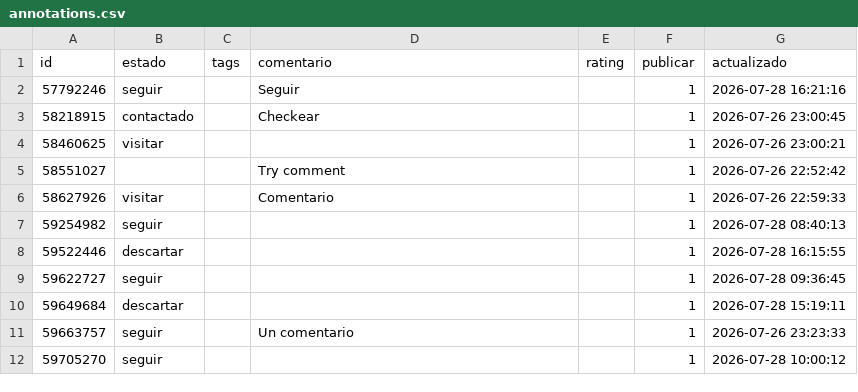
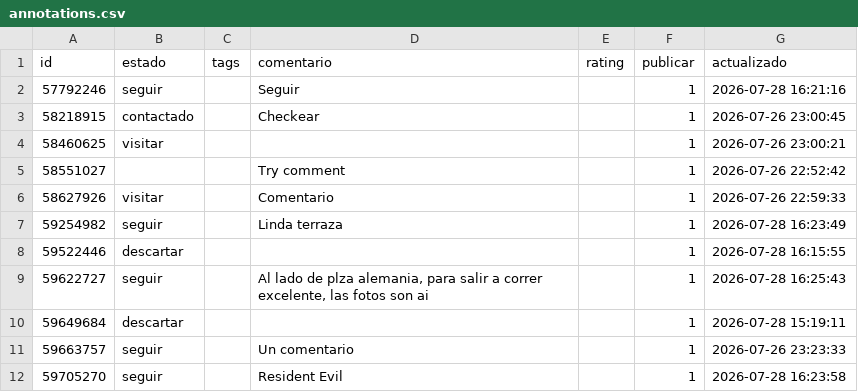
Before and after one commit to Sherm4nLC/zonaprops-analysis, a CSV file: data/annotations.csv, drawn as a sheet.

Commit message:
anotaciones 2026-07-28 16:25

```diff
--- a/data/annotations.csv
+++ b/data/annotations.csv
@@ -6,7 +6,7 @@ id;estado;tags;comentario;rating;publicar;actualizado
 58627926;visitar;;Comentario;;1;2026-07-26 22:59:33
-59254982;seguir;;;;1;2026-07-28 08:40:13
+59254982;seguir;;Linda terraza;;1;2026-07-28 16:23:49
 59522446;descartar;;;;1;2026-07-28 16:15:55
-59622727;seguir;;;;1;2026-07-28 09:36:45
+59622727;seguir;;Al lado de plza alemania, para salir a correr excelente, las fotos son ai;;1;2026-07-28 16:25:43
 59649684;descartar;;;;1;2026-07-28 15:19:11
 59663757;seguir;;Un comentario;;1;2026-07-26 23:23:33
-59705270;seguir;;;;1;2026-07-28 10:00:12
+59705270;seguir;;Resident Evil;;1;2026-07-28 16:23:58
```
